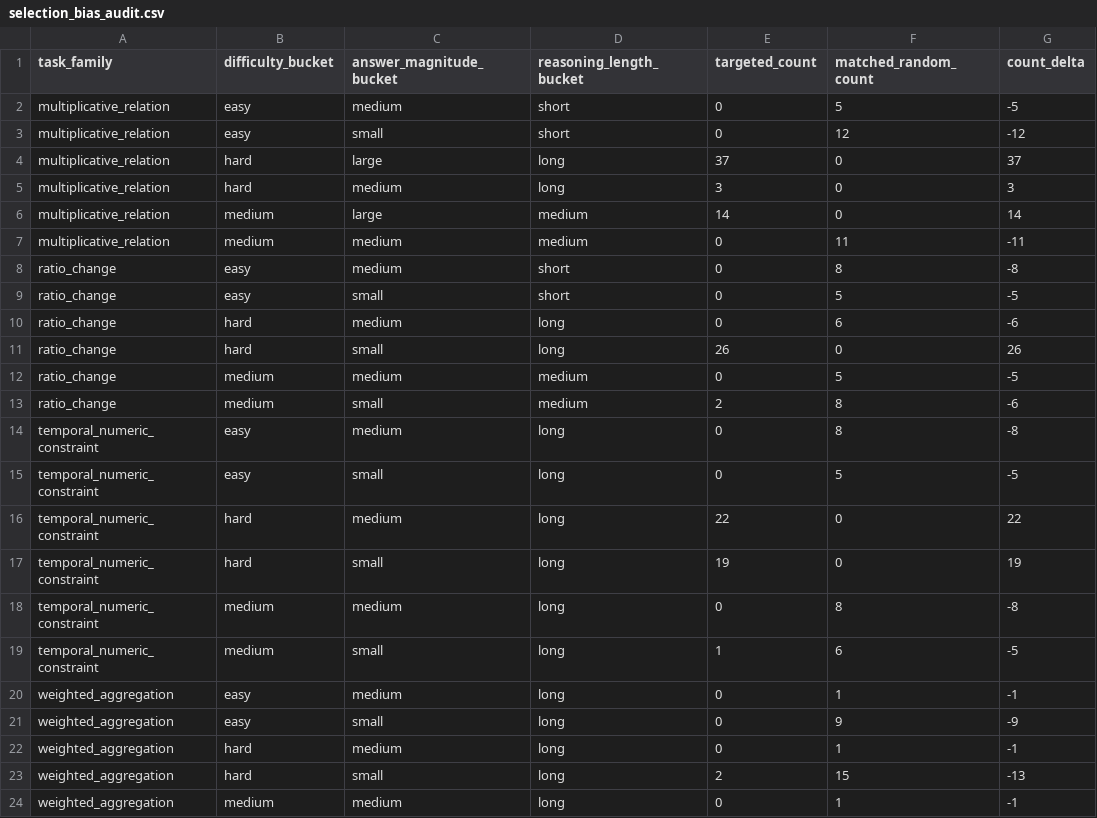
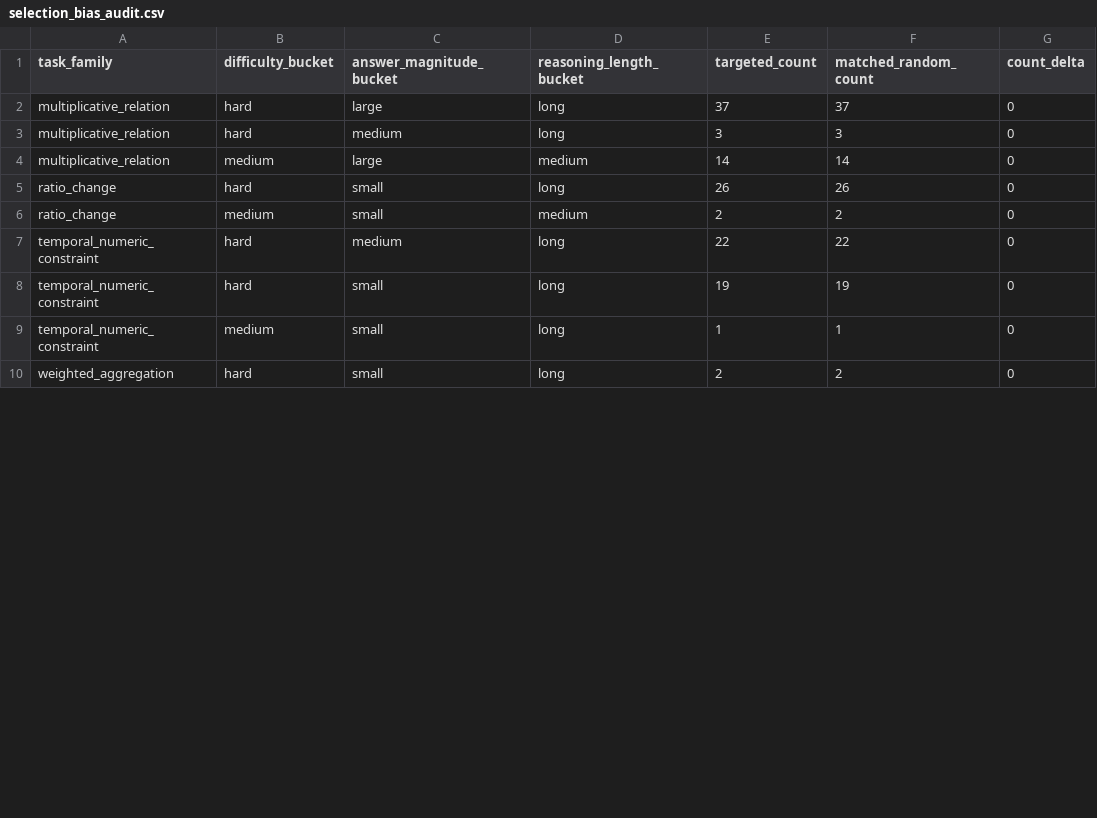
Before and after one commit to rzCayt/error-guided-sft-data-selection, a CSV file: results/selection_bias_audit.csv, drawn as a sheet; only a part is shown; the diff covers the shown part only.

```diff
--- a/results/selection_bias_audit.csv
+++ b/results/selection_bias_audit.csv
@@ -1,24 +1,10 @@
 task_family,difficulty_bucket,answer_magnitude_bucket,reasoning_length_bucket,targeted_count,matched_random_count,count_delta
-multiplicative_relation,easy,medium,short,0,5,-5
-multiplicative_relation,easy,small,short,0,12,-12
-multiplicative_relation,hard,large,long,37,0,37
-multiplicative_relation,hard,medium,long,3,0,3
-multiplicative_relation,medium,large,medium,14,0,14
-multiplicative_relation,medium,medium,medium,0,11,-11
-ratio_change,easy,medium,short,0,8,-8
-ratio_change,easy,small,short,0,5,-5
-ratio_change,hard,medium,long,0,6,-6
-ratio_change,hard,small,long,26,0,26
-ratio_change,medium,medium,medium,0,5,-5
-ratio_change,medium,small,medium,2,8,-6
-temporal_numeric_constraint,easy,medium,long,0,8,-8
-temporal_numeric_constraint,easy,small,long,0,5,-5
-temporal_numeric_constraint,hard,medium,long,22,0,22
-temporal_numeric_constraint,hard,small,long,19,0,19
-temporal_numeric_constraint,medium,medium,long,0,8,-8
-temporal_numeric_constraint,medium,small,long,1,6,-5
-weighted_aggregation,easy,medium,long,0,1,-1
-weighted_aggregation,easy,small,long,0,9,-9
-weighted_aggregation,hard,medium,long,0,1,-1
-weighted_aggregation,hard,small,long,2,15,-13
-weighted_aggregation,medium,medium,long,0,1,-1
+multiplicative_relation,hard,large,long,37,37,0
+multiplicative_relation,hard,medium,long,3,3,0
+multiplicative_relation,medium,large,medium,14,14,0
+ratio_change,hard,small,long,26,26,0
+ratio_change,medium,small,medium,2,2,0
+temporal_numeric_constraint,hard,medium,long,22,22,0
+temporal_numeric_constraint,hard,small,long,19,19,0
+temporal_numeric_constraint,medium,small,long,1,1,0
+weighted_aggregation,hard,small,long,2,2,0
```
Also changed, not shown: 2 edited cells elsewhere in this file, 3 other files.
